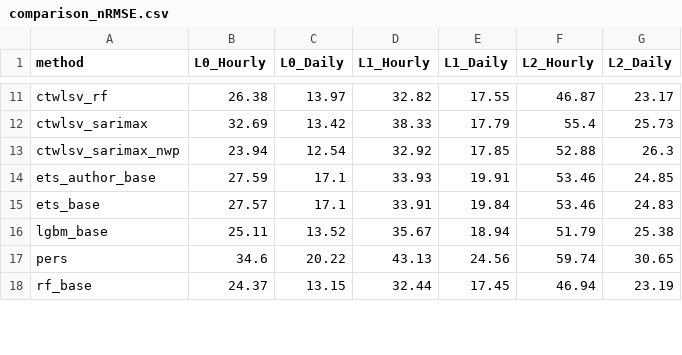
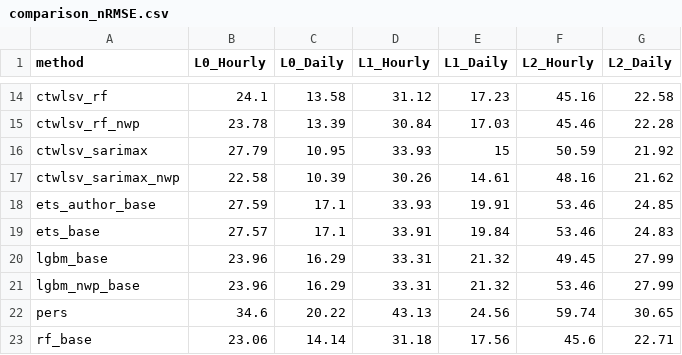
Before and after one commit to not-nam-or-am-i/time-series-spatio-temporal-reconciliation, a CSV file: output/comparison_nRMSE.csv, drawn as a sheet; only a part is shown, gaps mark what is left out; addresses are those after the commit; the diff covers the shown part only; the diff names each change by its address in the sheet, - before the commit and + after, or states it on an @@ line.

```diff
--- a/output/comparison_nRMSE.csv
+++ b/output/comparison_nRMSE.csv
-B14 (L0_Hourly): 26.38
+B14 (L0_Hourly): 24.1
-C14 (L0_Daily): 13.97
+C14 (L0_Daily): 13.58
-D14 (L1_Hourly): 32.82
+D14 (L1_Hourly): 31.12
-E14 (L1_Daily): 17.55
+E14 (L1_Daily): 17.23
-F14 (L2_Hourly): 46.87
+F14 (L2_Hourly): 45.16
-G14 (L2_Daily): 23.17
+G14 (L2_Daily): 22.58
+row 15: ctwlsv_rf_nwp | 23.78 | 13.39 | 30.84 | 17.03 | 45.46 | 22.28
-B16 (L0_Hourly): 32.69
+B16 (L0_Hourly): 27.79
-C16 (L0_Daily): 13.42
+C16 (L0_Daily): 10.95
-D16 (L1_Hourly): 38.33
+D16 (L1_Hourly): 33.93
-E16 (L1_Daily): 17.79
+E16 (L1_Daily): 15
-F16 (L2_Hourly): 55.4
+F16 (L2_Hourly): 50.59
-G16 (L2_Daily): 25.73
+G16 (L2_Daily): 21.92
-B17 (L0_Hourly): 23.94
+B17 (L0_Hourly): 22.58
-C17 (L0_Daily): 12.54
+C17 (L0_Daily): 10.39
-D17 (L1_Hourly): 32.92
+D17 (L1_Hourly): 30.26
-E17 (L1_Daily): 17.85
+E17 (L1_Daily): 14.61
-F17 (L2_Hourly): 52.88
+F17 (L2_Hourly): 48.16
-G17 (L2_Daily): 26.3
+G17 (L2_Daily): 21.62
-B20 (L0_Hourly): 25.11
+B20 (L0_Hourly): 23.96
-C20 (L0_Daily): 13.52
+C20 (L0_Daily): 16.29
-D20 (L1_Hourly): 35.67
+D20 (L1_Hourly): 33.31
-E20 (L1_Daily): 18.94
+E20 (L1_Daily): 21.32
-F20 (L2_Hourly): 51.79
+F20 (L2_Hourly): 49.45
-G20 (L2_Daily): 25.38
+G20 (L2_Daily): 27.99
+row 21: lgbm_nwp_base | 23.96 | 16.29 | 33.31 | 21.32 | 53.46 | 27.99
-B23 (L0_Hourly): 24.37
+B23 (L0_Hourly): 23.06
-C23 (L0_Daily): 13.15
+C23 (L0_Daily): 14.14
-D23 (L1_Hourly): 32.44
+D23 (L1_Hourly): 31.18
-E23 (L1_Daily): 17.45
+E23 (L1_Daily): 17.56
-F23 (L2_Hourly): 46.94
+F23 (L2_Hourly): 45.6
-G23 (L2_Daily): 23.19
+G23 (L2_Daily): 22.71
```
Also changed, not shown: 4 added rows and 36 edited cells elsewhere in this file, output/comparison_SMAPE.csv, output/comparison_nMBE.csv, 13 other files.
